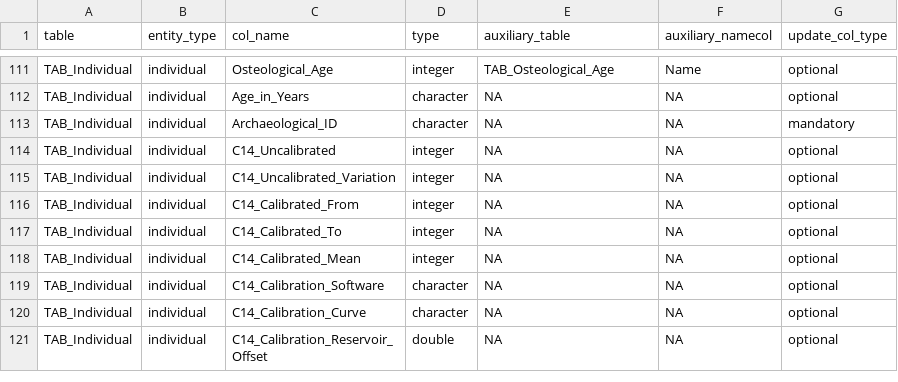
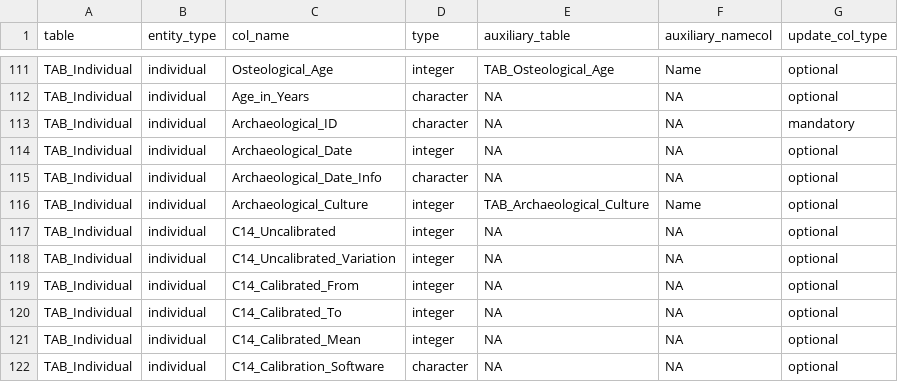
Before and after one commit to sidora-tools/sidora.core, a TSV file: data-raw/pandora_column_types.tsv, drawn as a sheet; only a part is shown, gaps mark what is left out; the shorter side is filled out with more unchanged rows.

Commit message:
Add missing Individual level columns

```diff
--- a/data-raw/pandora_column_types.tsv
+++ b/data-raw/pandora_column_types.tsv
@@ -113,2 +113,5 @@ TAB_Individual	individual	Age_in_Years	character	NA	NA	optional
 TAB_Individual	individual	Archaeological_ID	character	NA	NA	mandatory
+TAB_Individual	individual	Archaeological_Date	integer	NA	NA	optional
+TAB_Individual	individual	Archaeological_Date_Info	character	NA	NA	optional
+TAB_Individual	individual	Archaeological_Culture	integer	TAB_Archaeological_Culture	Name	optional
 TAB_Individual	individual	C14_Uncalibrated	integer	NA	NA	optional
```
Also changed, not shown: data-raw/pandora_table_elements.tsv, 7 other files.
